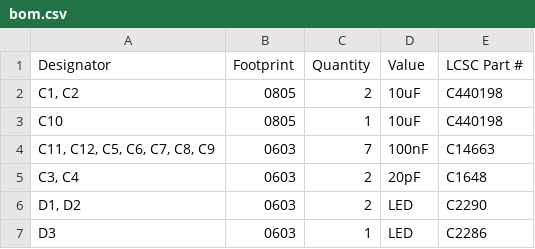
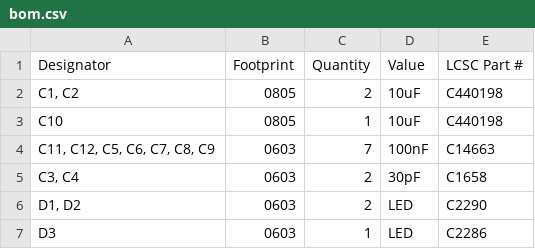
Before and after one commit to 11philip22/candleLight-v2, a CSV file: production/bom.csv, drawn as a sheet; only a part is shown.

Commit message:
production :)

```diff
--- a/production/bom.csv
+++ b/production/bom.csv
@@ -4,3 +4,3 @@ C10,0805,1,10uF,C440198
 "C11, C12, C5, C6, C7, C8, C9",0603,7,100nF,C14663
-"C3, C4",0603,2,20pF,C1648
+"C3, C4",0603,2,30pF,C1658
 "D1, D2",0603,2,LED,C2290
```
Also changed, not shown: 4 other files.
